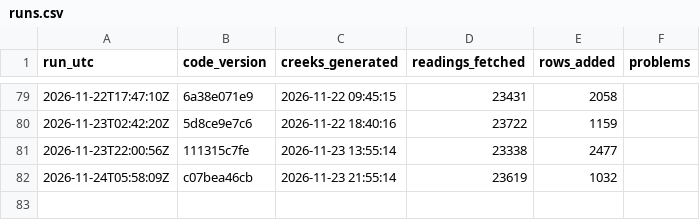
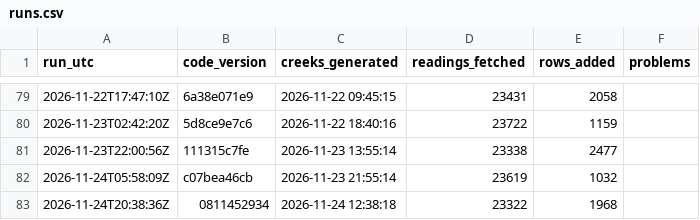
Before and after one commit to OneShorelineSMC/fews-data-archive, a CSV file: meta/runs.csv, drawn as a sheet; only a part is shown, gaps mark what is left out.

```diff
--- a/meta/runs.csv
+++ b/meta/runs.csv
@@ -82 +82,2 @@ run_utc,code_version,creeks_generated,readings_fetched,rows_added,problems
 2026-11-24T05:58:09Z,c07bea46cb,2026-11-23 21:55:14,23619,1032,
+2026-11-24T20:38:36Z,0811452934,2026-11-24 12:38:18,23322,1968,
```
Also changed, not shown: events/events.csv, events/issued.csv, 5 other files.
